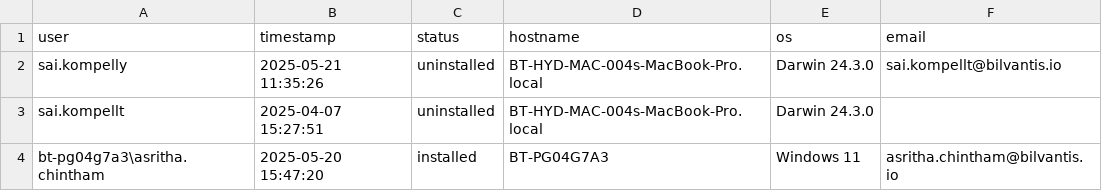
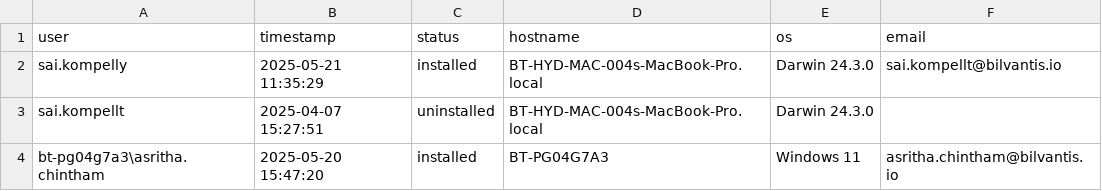
Before and after one commit to saikrishnakompelly-bilvantis/Genie-NoAI, a CSV file: installations.csv, drawn as a sheet.

Commit message:
Update installation status: sai.kompelly installed

```diff
--- a/installations.csv
+++ b/installations.csv
@@ -1,3 +1,3 @@
 user,timestamp,status,hostname,os,email
-sai.kompelly,2025-05-21 11:35:26,uninstalled,BT-HYD-MAC-004s-MacBook-Pro.local,Darwin 24.3.0,sai.kompellt@bilvantis.io
+sai.kompelly,2025-05-21 11:35:29,installed,BT-HYD-MAC-004s-MacBook-Pro.local,Darwin 24.3.0,sai.kompellt@bilvantis.io
 sai.kompellt,2025-04-07 15:27:51,uninstalled,BT-HYD-MAC-004s-MacBook-Pro.local,Darwin 24.3.0,
```
